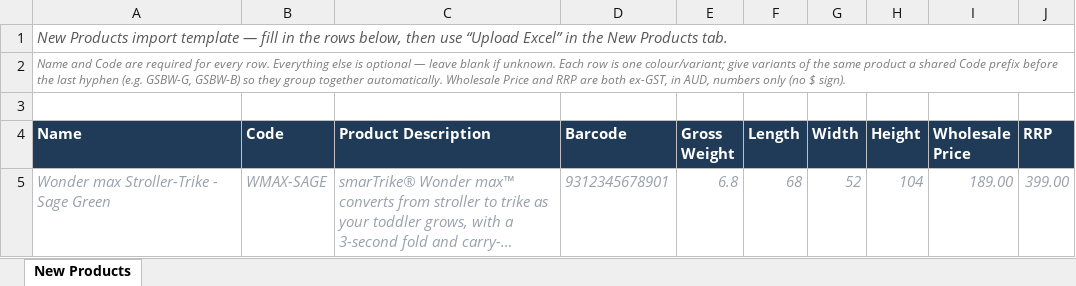
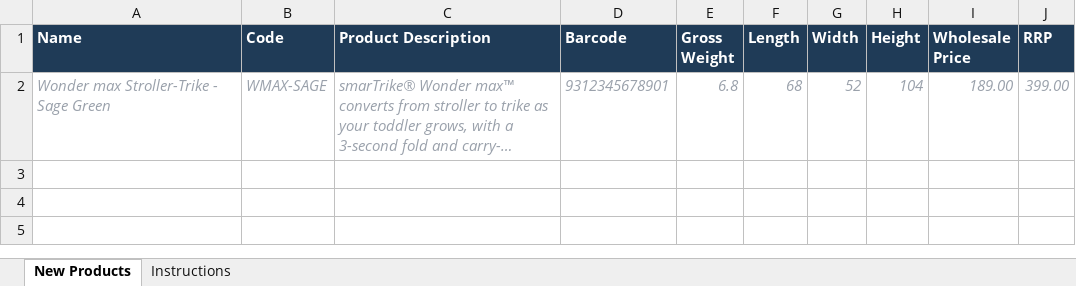
Before and after one commit to Mel5616/Brand-Dashboard, an Excel workbook: public/templates/new-products-import-template.xlsx, sheet New Products, drawn as a sheet; long unchanged cells end in …; values as stored, in another font and other column widths than the file's, no borders; the diff names each change by its address in the sheet, - before the commit and + after, or states it on an @@ line.

```diff
--- a/public/templates/new-products-import-template.xlsx (sheet New Products)
+++ b/public/templates/new-products-import-template.xlsx (sheet New Products)
+sheet tab: Instructions
-row 1: New Products import template — fill in the rows below, then use “Upload Excel” in the New Products tab.
-row 2: Name and Code are required for every row. Everything else is optional — leave blank if unknown. Each row is one colour/variant; give variants of the same product a shared Code prefix before the last hyphen (e.g. GSBW-G, GSBW-B) so they group together automatically. Wholesale Price and RRP are both ex-GST, in AUD, numbers only (no $ sign).
-row 3: (empty)
```
